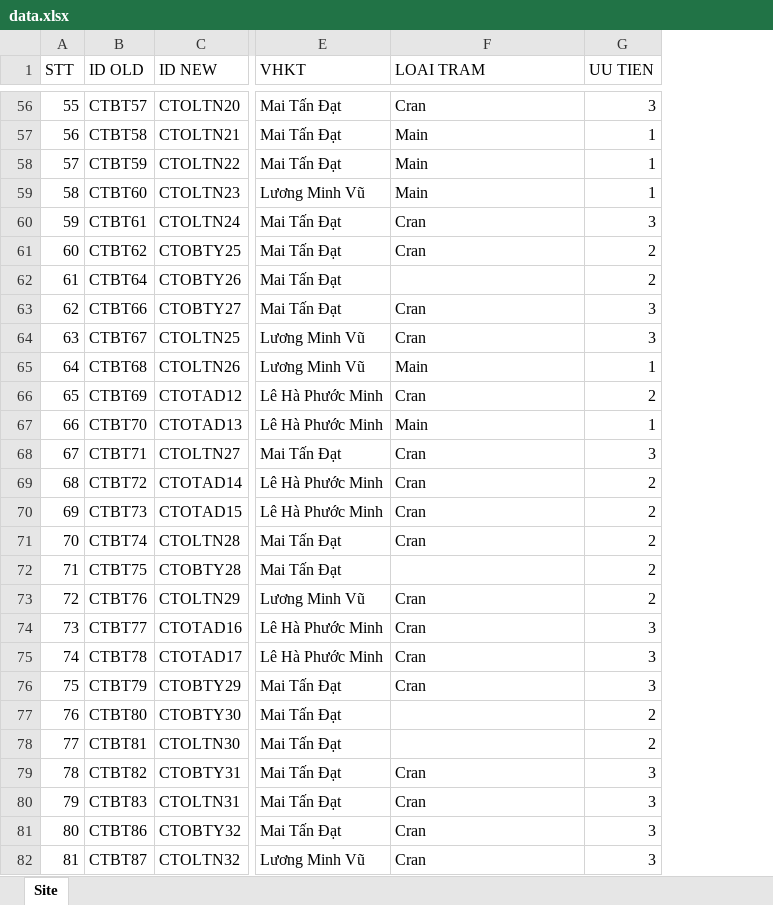
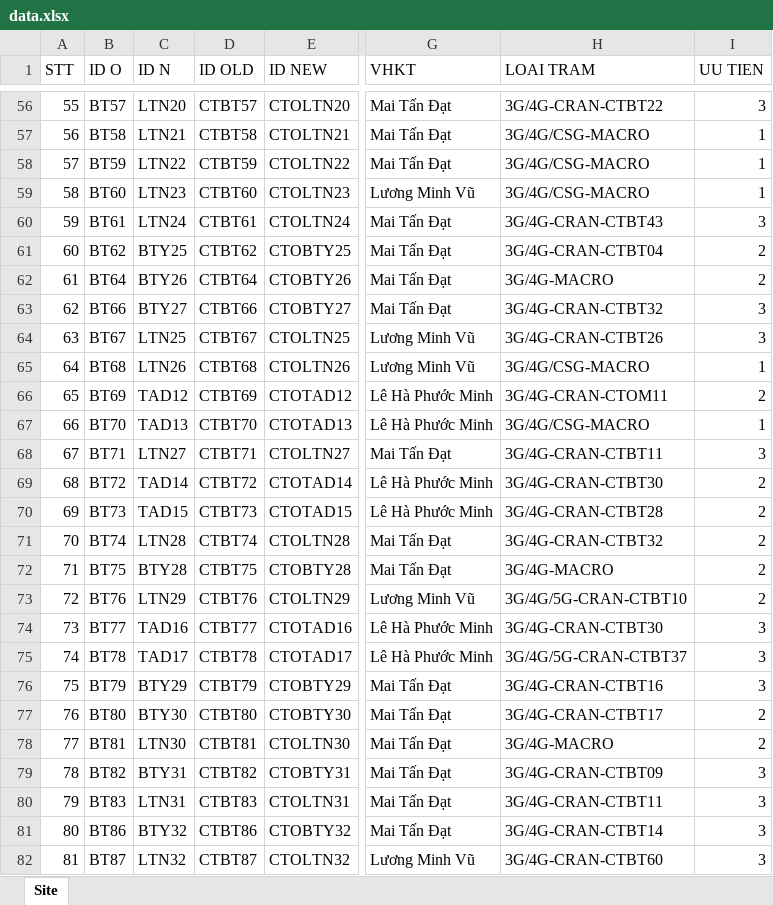
Before and after one commit to thehungptit/telegram-bot, an Excel workbook: data.xlsx, sheet Site, drawn as a sheet; only a part is shown, gaps mark what is left out; values as stored, in another font and other column widths than the file's, no cell formats; conditional formats not drawn; addresses are those after the commit; the diff covers the shown part only; the diff names each change by its address in the sheet, - before the commit and + after, or states it on an @@ line.

```diff
--- a/data.xlsx (sheet Site)
+++ b/data.xlsx (sheet Site)
+column B (ID O), rows 56-82: BT57 | BT58 | BT59 | BT60 | BT61 | BT62 | BT64 | BT66 | BT67 | BT68 | BT69 | BT70 | BT71 | BT72 | BT73 | BT74 | BT75 | BT76 | BT77 | BT78 | BT79 | BT80 | BT81 | BT82 | BT83 | BT86 | BT87
+column C (ID N), rows 56-82: LTN20 | LTN21 | LTN22 | LTN23 | LTN24 | BTY25 | BTY26 | BTY27 | LTN25 | LTN26 | TAD12 | TAD13 | LTN27 | TAD14 | TAD15 | LTN28 | BTY28 | LTN29 | TAD16 | TAD17 | BTY29 | BTY30 | LTN30 | BTY31 | LTN31 | BTY32 | LTN32
-H56 (LOAI TRAM): Cran
+H56 (LOAI TRAM): 3G/4G-CRAN-CTBT22
-H57:H59 (LOAI TRAM): Main
+H57:H59 (LOAI TRAM): 3G/4G/CSG-MACRO
-H60 (LOAI TRAM): Cran
+H60 (LOAI TRAM): 3G/4G-CRAN-CTBT43
-H61 (LOAI TRAM): Cran
+H61 (LOAI TRAM): 3G/4G-CRAN-CTBT04
-H62 (LOAI TRAM): (empty)
+H62 (LOAI TRAM): 3G/4G-MACRO
-H63 (LOAI TRAM): Cran
+H63 (LOAI TRAM): 3G/4G-CRAN-CTBT32
-H64 (LOAI TRAM): Cran
+H64 (LOAI TRAM): 3G/4G-CRAN-CTBT26
-H65 (LOAI TRAM): Main
+H65 (LOAI TRAM): 3G/4G/CSG-MACRO
-H66 (LOAI TRAM): Cran
+H66 (LOAI TRAM): 3G/4G-CRAN-CTOM11
-H67 (LOAI TRAM): Main
+H67 (LOAI TRAM): 3G/4G/CSG-MACRO
-H68 (LOAI TRAM): Cran
+H68 (LOAI TRAM): 3G/4G-CRAN-CTBT11
-H69 (LOAI TRAM): Cran
+H69 (LOAI TRAM): 3G/4G-CRAN-CTBT30
-H70 (LOAI TRAM): Cran
+H70 (LOAI TRAM): 3G/4G-CRAN-CTBT28
-H71 (LOAI TRAM): Cran
+H71 (LOAI TRAM): 3G/4G-CRAN-CTBT32
-H72 (LOAI TRAM): (empty)
+H72 (LOAI TRAM): 3G/4G-MACRO
-H73 (LOAI TRAM): Cran
+H73 (LOAI TRAM): 3G/4G/5G-CRAN-CTBT10
-H74 (LOAI TRAM): Cran
+H74 (LOAI TRAM): 3G/4G-CRAN-CTBT30
-H75 (LOAI TRAM): Cran
+H75 (LOAI TRAM): 3G/4G/5G-CRAN-CTBT37
-H76 (LOAI TRAM): Cran
+H76 (LOAI TRAM): 3G/4G-CRAN-CTBT16
-H77 (LOAI TRAM): (empty)
+H77 (LOAI TRAM): 3G/4G-CRAN-CTBT17
-H78 (LOAI TRAM): (empty)
+H78 (LOAI TRAM): 3G/4G-MACRO
-H79 (LOAI TRAM): Cran
+H79 (LOAI TRAM): 3G/4G-CRAN-CTBT09
-H80 (LOAI TRAM): Cran
+H80 (LOAI TRAM): 3G/4G-CRAN-CTBT11
-H81 (LOAI TRAM): Cran
+H81 (LOAI TRAM): 3G/4G-CRAN-CTBT14
-H82 (LOAI TRAM): Cran
+H82 (LOAI TRAM): 3G/4G-CRAN-CTBT60
```
Also changed, not shown: 668 edited cells elsewhere in this sheet, cell formats, 1 other file.
